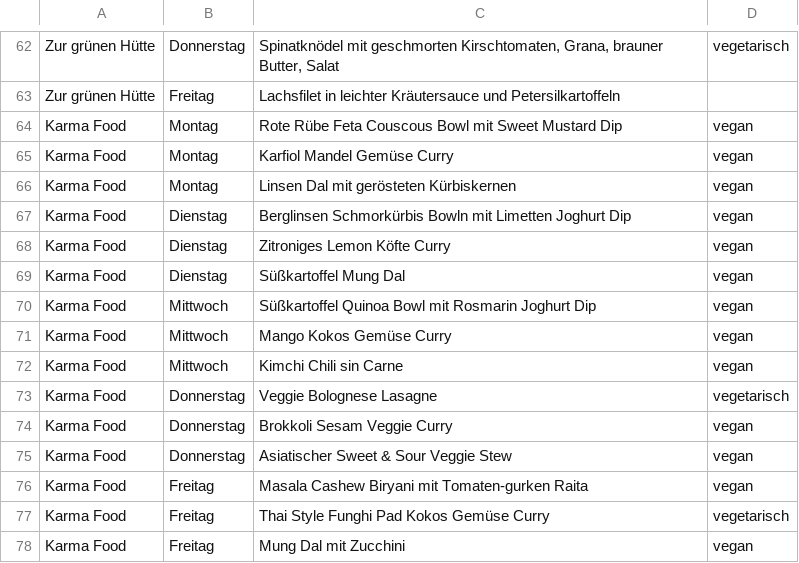
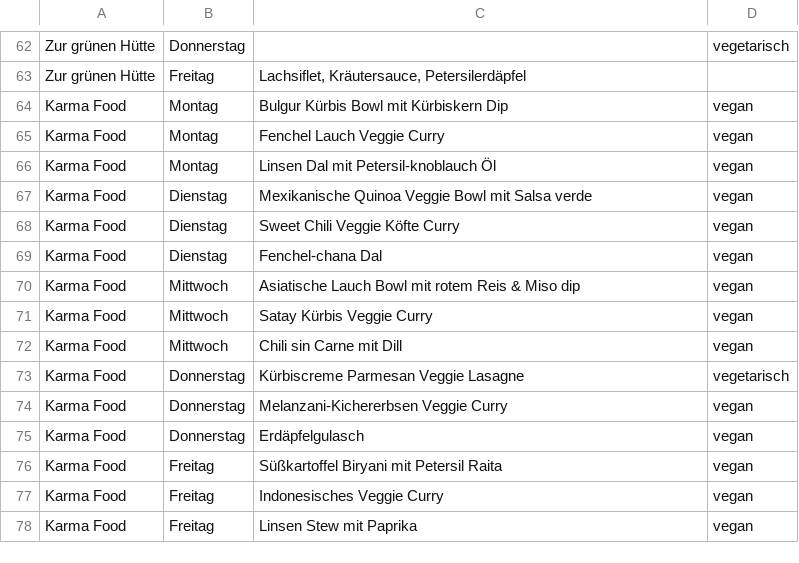
Before and after one commit to ClaraHimmelbauer/mittagsmenue_wu, a CSV file: data/menues.csv, drawn as a sheet; only a part is shown, gaps mark what is left out; the diff covers the shown part only; the diff names each change by its address in the sheet, - before the commit and + after, or states it on an @@ line.

```diff
--- a/data/menues.csv
+++ b/data/menues.csv
-C62: Spinatknödel mit geschmorten Kirschtomaten, Grana, brauner Butter, Salat
+C62: (empty)
-C63: Lachsfilet in leichter Kräutersauce und Petersilkartoffeln
+C63: Lachsiflet, Kräutersauce, Petersilerdäpfel
-C64: Rote Rübe Feta Couscous Bowl mit Sweet Mustard Dip
+C64: Bulgur Kürbis Bowl mit Kürbiskern Dip
-C65: Karfiol Mandel Gemüse Curry
+C65: Fenchel Lauch Veggie Curry
-C66: Linsen Dal mit gerösteten Kürbiskernen
+C66: Linsen Dal mit Petersil-knoblauch Öl
-C67: Berglinsen Schmorkürbis Bowln mit Limetten Joghurt Dip
+C67: Mexikanische Quinoa Veggie Bowl mit Salsa verde
-C68: Zitroniges Lemon Köfte Curry
+C68: Sweet Chili Veggie Köfte Curry
-C69: Süßkartoffel Mung Dal
+C69: Fenchel-chana Dal
-C70: Süßkartoffel Quinoa Bowl mit Rosmarin Joghurt Dip
+C70: Asiatische Lauch Bowl mit rotem Reis & Miso dip
-C71: Mango Kokos Gemüse Curry
+C71: Satay Kürbis Veggie Curry
-C72: Kimchi Chili sin Carne
+C72: Chili sin Carne mit Dill
-C73: Veggie Bolognese Lasagne
+C73: Kürbiscreme Parmesan Veggie Lasagne
-C74: Brokkoli Sesam Veggie Curry
+C74: Melanzani-Kichererbsen Veggie Curry
-C75: Asiatischer Sweet & Sour Veggie Stew
+C75: Erdäpfelgulasch
-C76: Masala Cashew Biryani mit Tomaten-gurken Raita
+C76: Süßkartoffel Biryani mit Petersil Raita
-C77: Thai Style Funghi Pad Kokos Gemüse Curry
+C77: Indonesisches Veggie Curry
-D77: vegetarisch
+D77: vegan
-C78: Mung Dal mit Zucchini
+C78: Linsen Stew mit Paprika
```
Also changed, not shown: 1 added row, 1 removed row and 51 edited cells elsewhere in this file.
